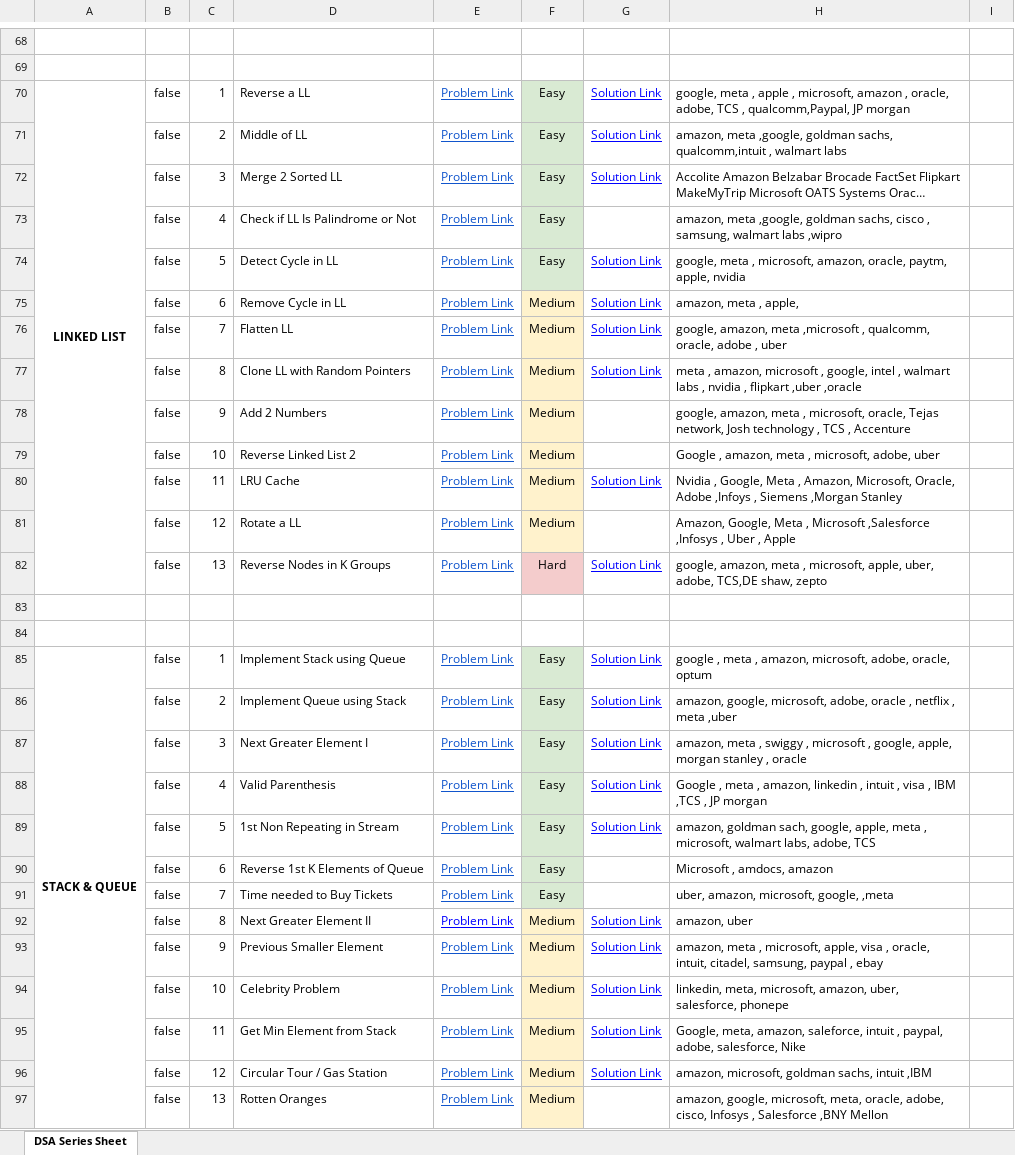
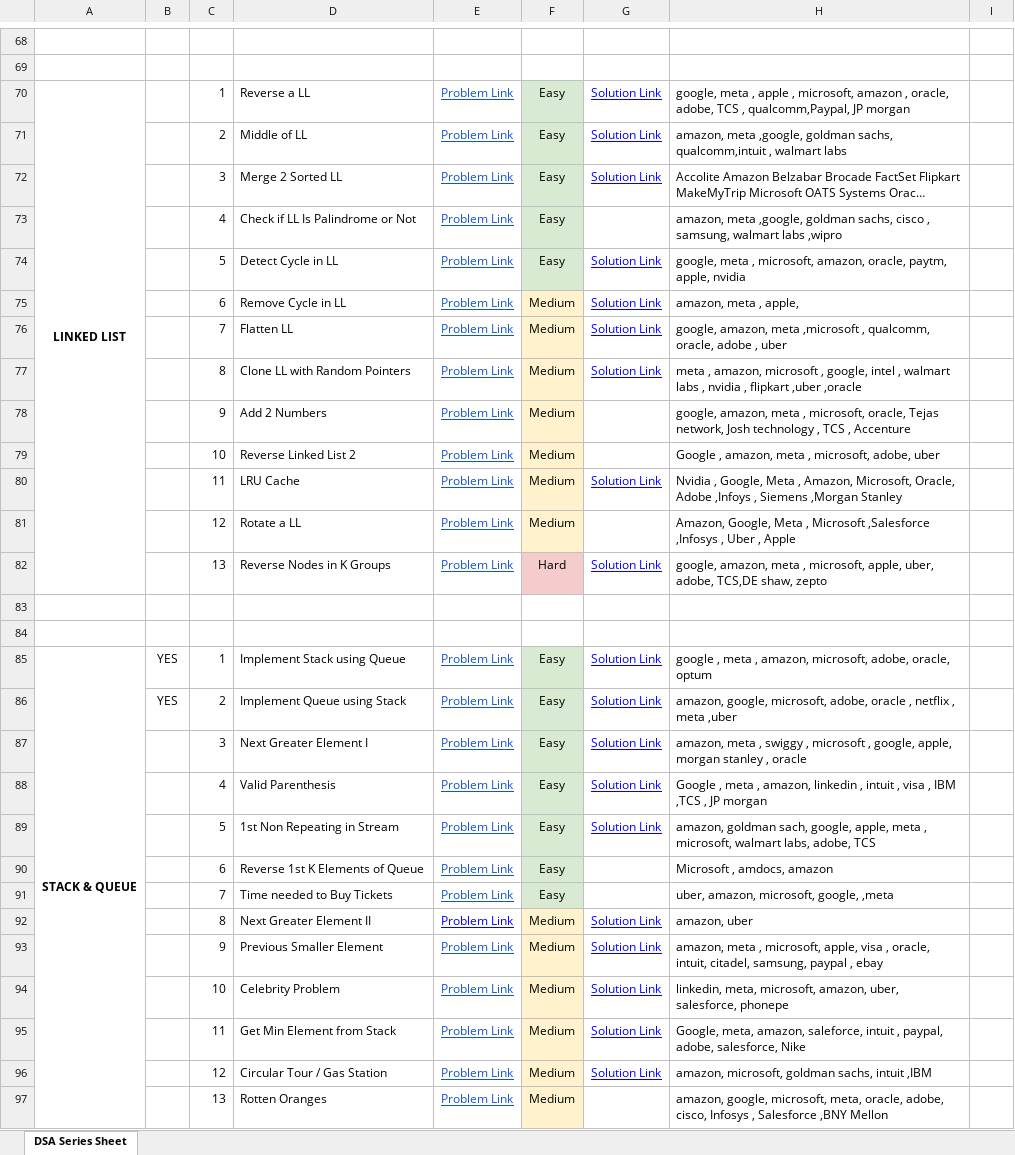
Before and after one commit to mkabhishekdev/DataStructures-Algorithms-CSharp, an Excel workbook: ProductFaangCodingPractice/ProblemSolvingList_ONLY_FOCUS.xlsx, sheet DSA Series Sheet, drawn as a sheet; only a part is shown, gaps mark what is left out; long unchanged cells end in …; values as stored, in another font and other column widths than the file's, no borders; the diff covers the shown part only; the diff names each change by its address in the sheet, - before the commit and + after, or states it on an @@ line.

```diff
--- a/ProductFaangCodingPractice/ProblemSolvingList_ONLY_FOCUS.xlsx (sheet DSA Series Sheet)
+++ b/ProductFaangCodingPractice/ProblemSolvingList_ONLY_FOCUS.xlsx (sheet DSA Series Sheet)
-B70:B82: false
+B70:B82: (empty)
-B85:B86: false
+B85:B86: YES
-B87:B97: false
+B87:B97: (empty)
```
Also changed, not shown: 53 edited cells elsewhere in this sheet, 42 other files.
